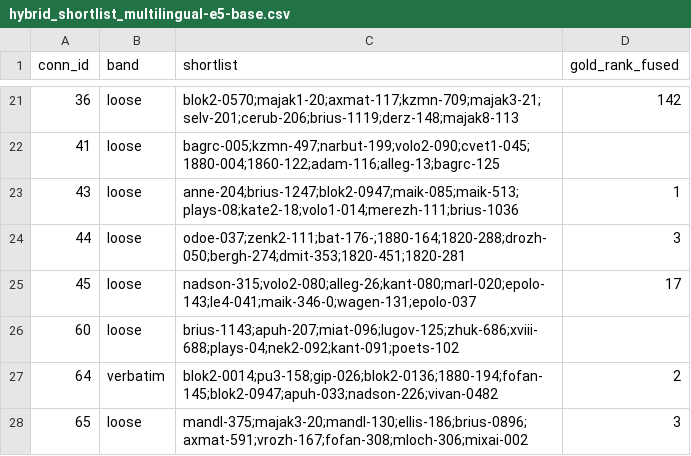
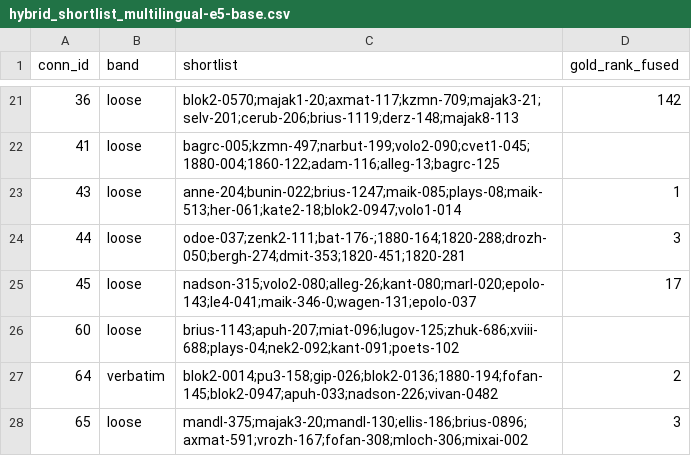
Before and after one commit to mary-lev/intertextuality-benchmark, a CSV file: results/russian_poetry/hybrid_shortlist_multilingual-e5-base.csv, drawn as a sheet; only a part is shown, gaps mark what is left out.

```diff
--- a/results/russian_poetry/hybrid_shortlist_multilingual-e5-base.csv
+++ b/results/russian_poetry/hybrid_shortlist_multilingual-e5-base.csv
@@ -22,3 +22,3 @@ conn_id,band,shortlist,gold_rank_fused
 41,loose,bagrc-005;kzmn-497;narbut-199;volo2-090;cvet1-045;1880-004;1860-122;adam-116;alleg-13;bagrc-125,
-43,loose,anne-204;brius-1247;blok2-0947;maik-085;maik-513;plays-08;kate2-18;volo1-014;merezh-111;brius-1036,1
+43,loose,anne-204;bunin-022;brius-1247;maik-085;plays-08;maik-513;her-061;kate2-18;blok2-0947;volo1-014,1
 44,loose,odoe-037;zenk2-111;bat-176-;1880-164;1820-288;drozh-050;bergh-274;dmit-353;1820-451;1820-281,3
```
Also changed, not shown: data/dante/gold.csv, data/manzoni/nardi_intertesti_confronto.tsv, 45 other files.
